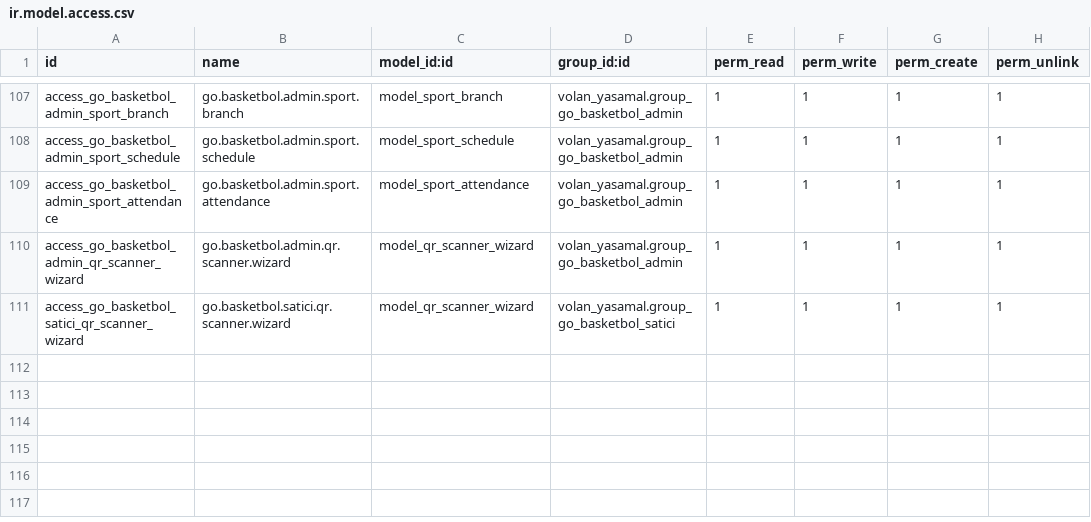
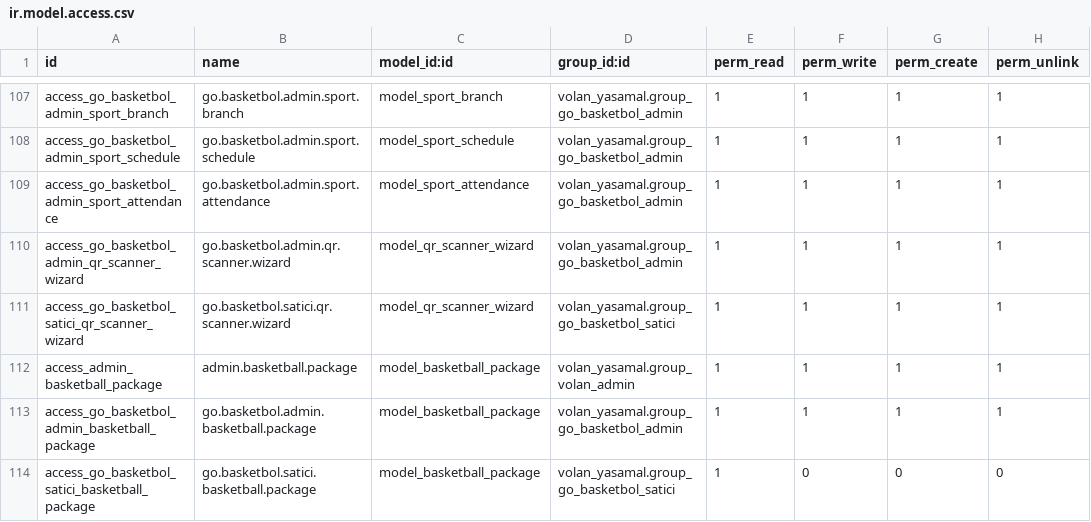
Before and after one commit to 7aim/BadmintonOdoo, a CSV file: security/ir.model.access.csv, drawn as a sheet; only a part is shown, gaps mark what is left out.

```diff
--- a/security/ir.model.access.csv
+++ b/security/ir.model.access.csv
@@ -111 +111,4 @@ access_go_basketbol_admin_qr_scanner_wizard,go.basketbol.admin.qr.scanner.wizard
 access_go_basketbol_satici_qr_scanner_wizard,go.basketbol.satici.qr.scanner.wizard,model_qr_scanner_wizard,volan_yasamal.group_go_basketbol_satici,1,1,1,1
+access_admin_basketball_package,admin.basketball.package,model_basketball_package,volan_yasamal.group_volan_admin,1,1,1,1
+access_go_basketbol_admin_basketball_package,go.basketbol.admin.basketball.package,model_basketball_package,volan_yasamal.group_go_basketbol_admin,1,1,1,1
+access_go_basketbol_satici_basketball_package,go.basketbol.satici.basketball.package,model_basketball_package,volan_yasamal.group_go_basketbol_satici,1,0,0,0
```
Also changed, not shown: 12 other files.
